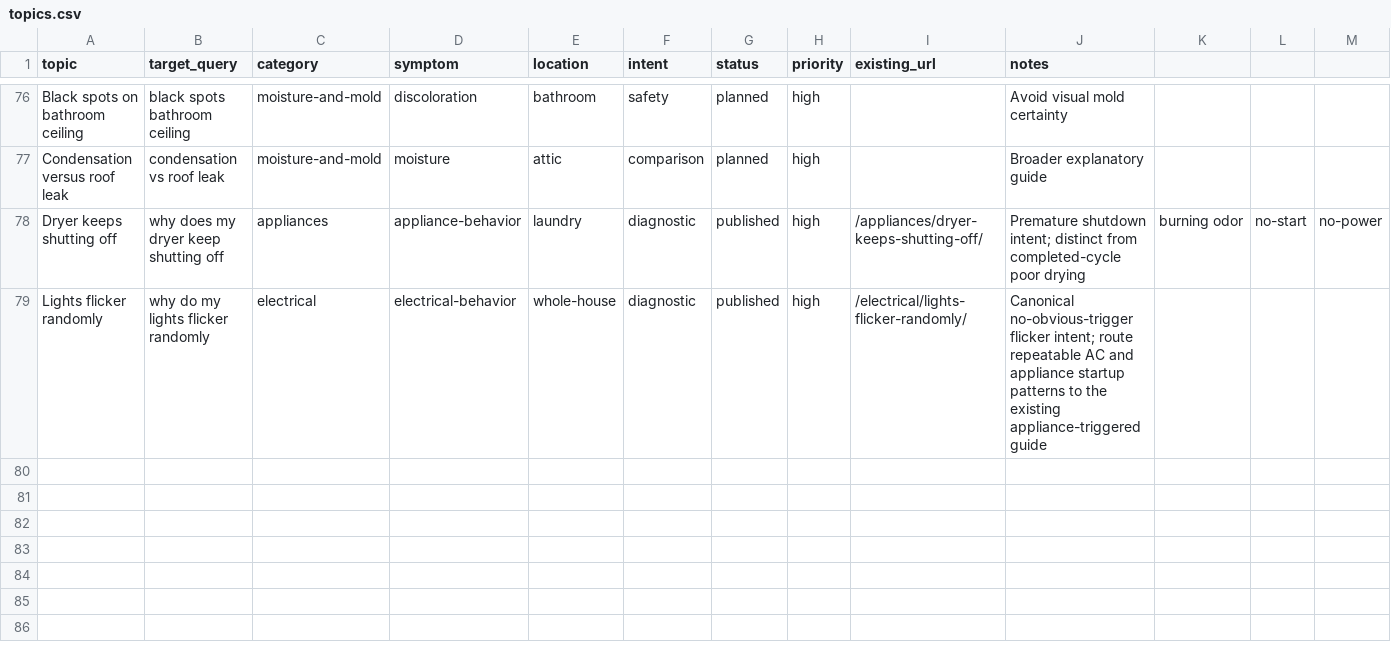
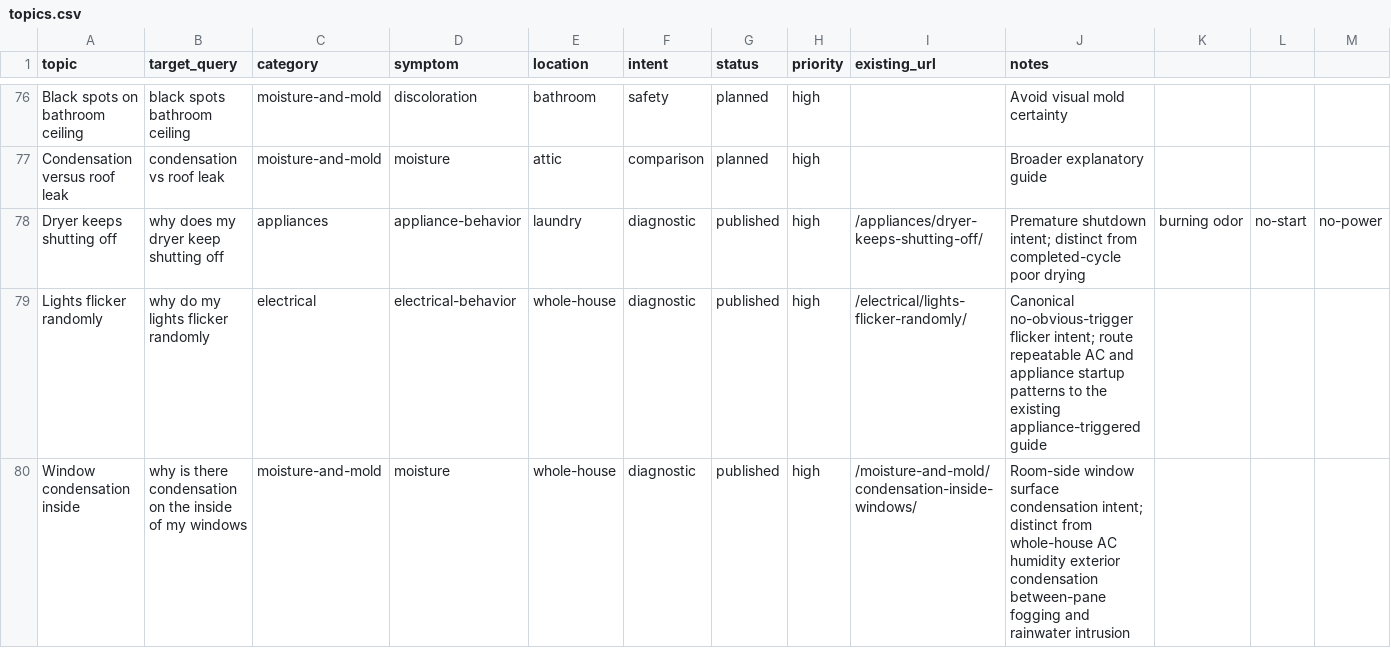
Before and after one commit to gageg123-de/housewise, a CSV file: content/topics.csv, drawn as a sheet; only a part is shown, gaps mark what is left out; rows hold the shown columns only; the diff names each change by its address in the sheet, - before the commit and + after, or states it on an @@ line.

```diff
--- a/content/topics.csv
+++ b/content/topics.csv
+row 80: Window condensation inside | why is there condensation on the inside of my windows | moisture-and-mold | moisture | whole-house | diagnostic | published | high | /moisture-and-mold/condensation-inside-windows/ | Room-side window surface condensation intent; distinct from whole-house AC humidity exterior condensation between-pane fogging and rainwater intrusion
```
Also changed, not shown: content-deployment/pinterest-blog-content/index.csv, 8 other files.
